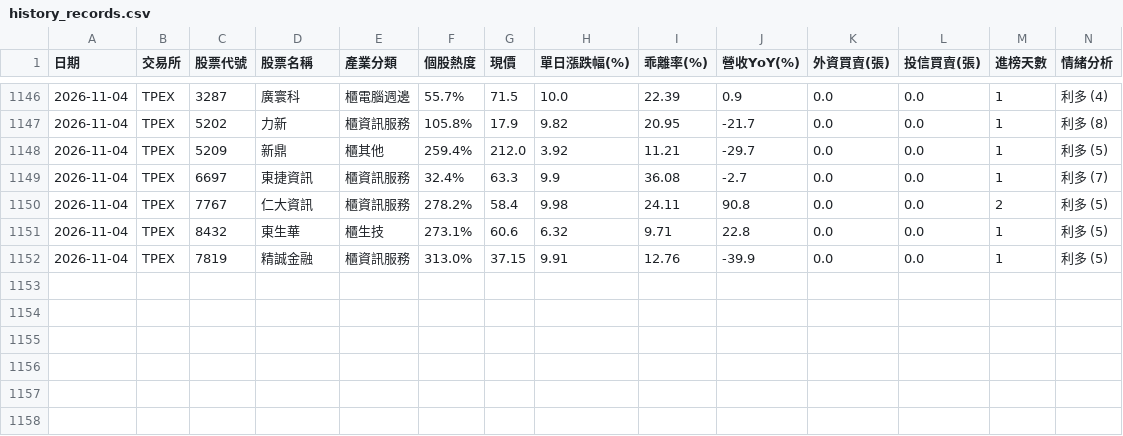
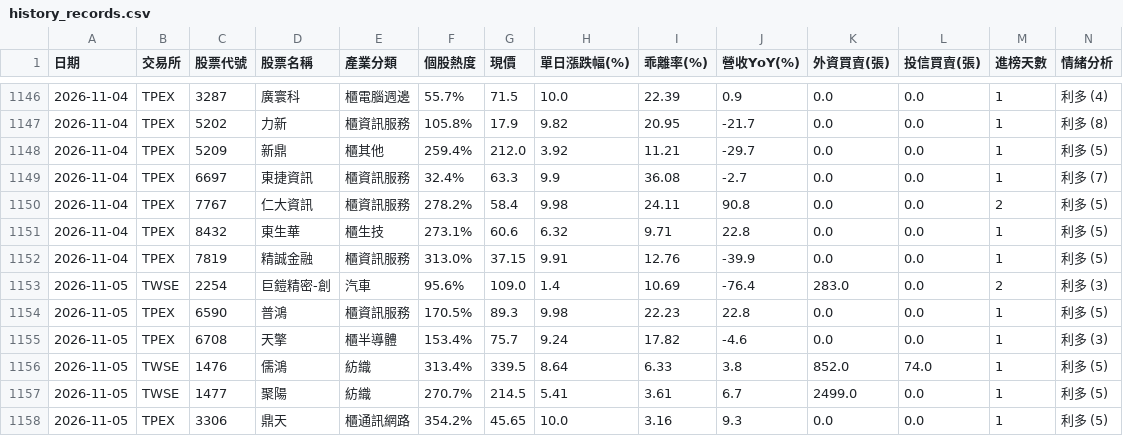
Before and after one commit to ns30178/tw-hot-stocks, a CSV file: history_records.csv, drawn as a sheet; only a part is shown, gaps mark what is left out; rows hold the shown columns only; the diff names each change by its address in the sheet, - before the commit and + after, or states it on an @@ line.

```diff
--- a/history_records.csv
+++ b/history_records.csv
+row 1153: 2026-11-05 | TWSE | 2254 | 巨鎧精密-創 | 汽車 | 95.6% | 109.0 | 1.4 | 10.69 | -76.4 | 283.0 | 0.0 | 2 | 利多 (3)
+row 1154: 2026-11-05 | TPEX | 6590 | 普鴻 | 櫃資訊服務 | 170.5% | 89.3 | 9.98 | 22.23 | 22.8 | 0.0 | 0.0 | 1 | 利多 (5)
+row 1155: 2026-11-05 | TPEX | 6708 | 天擎 | 櫃半導體 | 153.4% | 75.7 | 9.24 | 17.82 | -4.6 | 0.0 | 0.0 | 1 | 利多 (3)
+row 1156: 2026-11-05 | TWSE | 1476 | 儒鴻 | 紡織 | 313.4% | 339.5 | 8.64 | 6.33 | 3.8 | 852.0 | 74.0 | 1 | 利多 (5)
+row 1157: 2026-11-05 | TWSE | 1477 | 聚陽 | 紡織 | 270.7% | 214.5 | 5.41 | 3.61 | 6.7 | 2499.0 | 0.0 | 1 | 利多 (5)
+row 1158: 2026-11-05 | TPEX | 3306 | 鼎天 | 櫃通訊網路 | 354.2% | 45.65 | 10.0 | 3.16 | 9.3 | 0.0 | 0.0 | 1 | 利多 (5)
```
Also changed, not shown: 1 other file.
